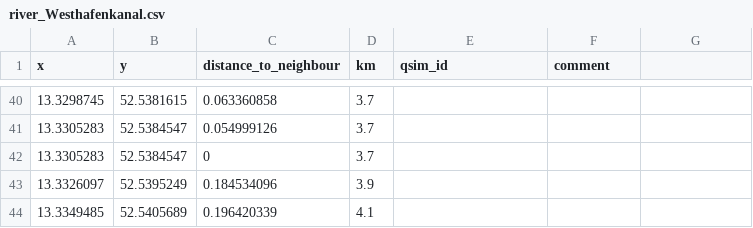
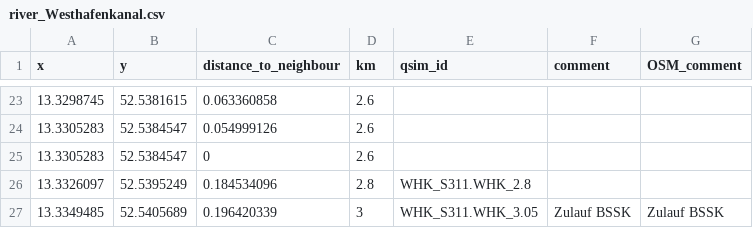
Before and after one commit to KWB-R/kwb.misa, a CSV file: inst/extdata/berlin_rivers/river_Westhafenkanal.csv, drawn as a sheet; only a part is shown, gaps mark what is left out; the diff covers the shown part only.

Commit message:
Check and update link between berlin river coordinates and qsim sites

```diff
--- a/inst/extdata/berlin_rivers/river_Westhafenkanal.csv
+++ b/inst/extdata/berlin_rivers/river_Westhafenkanal.csv
@@ -1 +1 @@
-x;y;distance_to_neighbour;km;qsim_id;comment
+x;y;distance_to_neighbour;km;qsim_id;comment;OSM_comment
@@ -40,5 +23,5 @@ x;y;distance_to_neighbour;km;qsim_id;comment
-13.3298745;52.5381615;0.063360858;3.7;;
-13.3305283;52.5384547;0.054999126;3.7;;
-13.3305283;52.5384547;0;3.7;;
-13.3326097;52.5395249;0.184534096;3.9;;
-13.3349485;52.5405689;0.196420339;4.1;;
+13.3298745;52.5381615;0.063360858;2.6;;;
+13.3305283;52.5384547;0.054999126;2.6;;;
+13.3305283;52.5384547;0;2.6;;;
+13.3326097;52.5395249;0.184534096;2.8;WHK_S311.WHK_2.8;;
+13.3349485;52.5405689;0.196420339;3;WHK_S311.WHK_3.05;Zulauf BSSK;Zulauf BSSK
```
Also changed, not shown: 17 removed rows and 40 edited cells elsewhere in this file, inst/extdata/berlin_rivers/river_Berlin_Spandauer_Schifffahrtskanal.csv, inst/extdata/berlin_rivers/river_Spree.csv.
